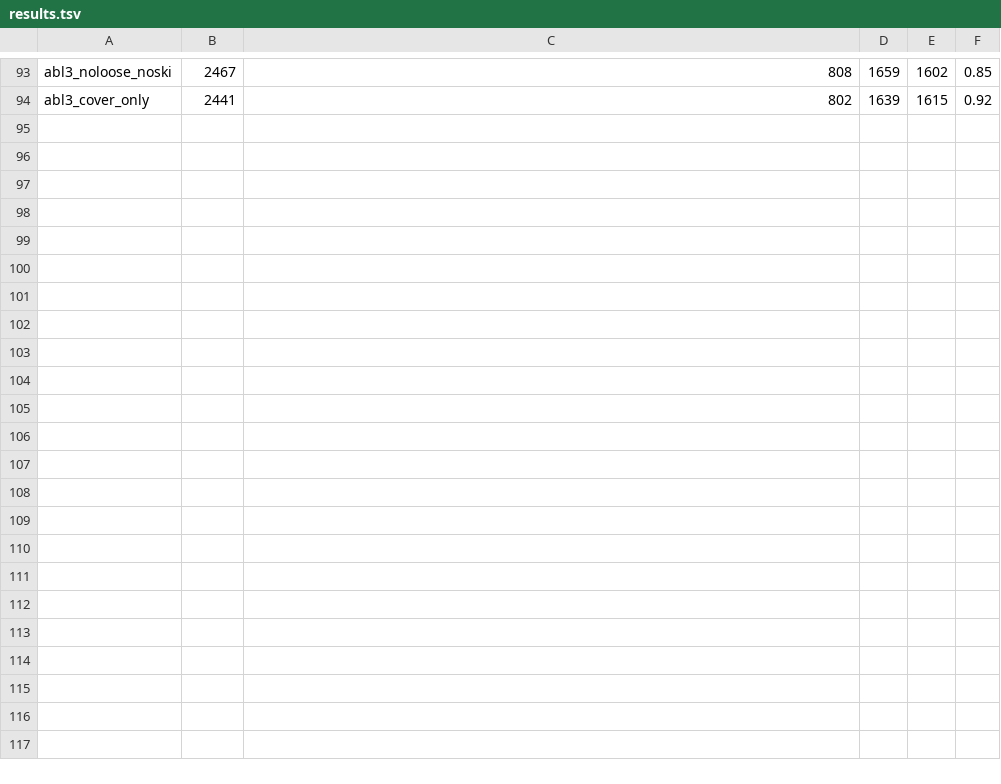
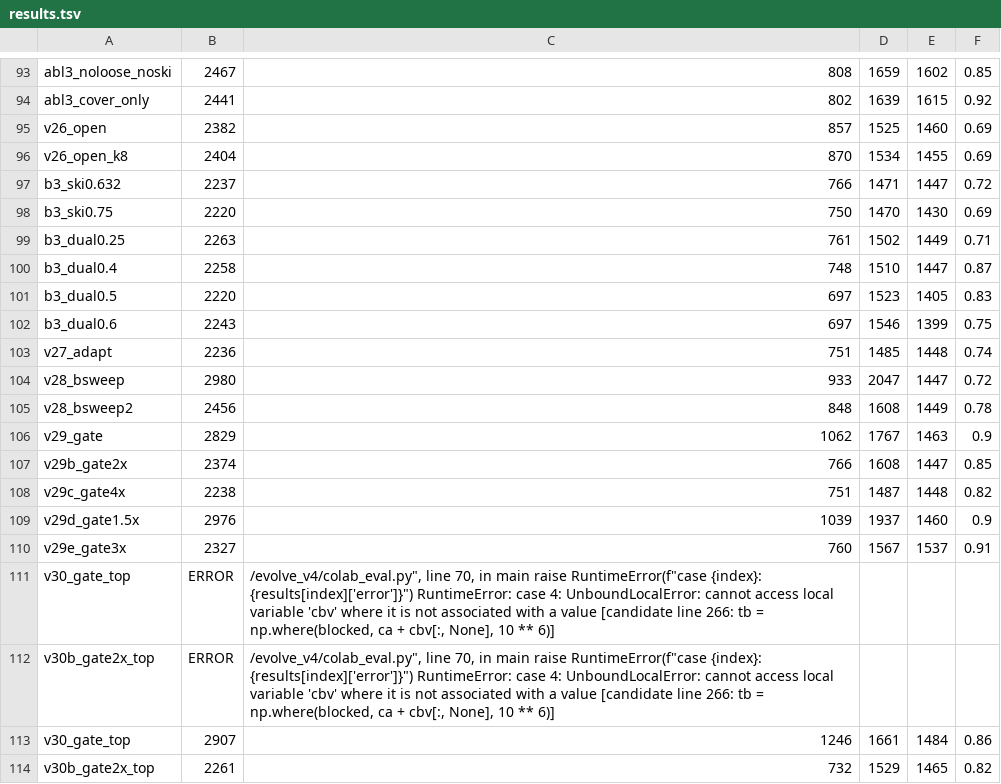
Before and after one commit to NGC1788/violin-bowing-boundaries, a TSV file: agentic_research/evolve_v4/improved/results.tsv, drawn as a sheet; only a part is shown, gaps mark what is left out; the diff covers the shown part only; the diff names each change by its address in the sheet, - before the commit and + after, or states it on an @@ line.

```diff
--- a/agentic_research/evolve_v4/improved/results.tsv
+++ b/agentic_research/evolve_v4/improved/results.tsv
+row 95: v26_open | 2382 | 857 | 1525 | 1460 | 0.69
+row 96: v26_open_k8 | 2404 | 870 | 1534 | 1455 | 0.69
+row 97: b3_ski0.632 | 2237 | 766 | 1471 | 1447 | 0.72
+row 98: b3_ski0.75 | 2220 | 750 | 1470 | 1430 | 0.69
+row 99: b3_dual0.25 | 2263 | 761 | 1502 | 1449 | 0.71
+row 100: b3_dual0.4 | 2258 | 748 | 1510 | 1447 | 0.87
+row 101: b3_dual0.5 | 2220 | 697 | 1523 | 1405 | 0.83
+row 102: b3_dual0.6 | 2243 | 697 | 1546 | 1399 | 0.75
+row 103: v27_adapt | 2236 | 751 | 1485 | 1448 | 0.74
+row 104: v28_bsweep | 2980 | 933 | 2047 | 1447 | 0.72
+row 105: v28_bsweep2 | 2456 | 848 | 1608 | 1449 | 0.78
+row 106: v29_gate | 2829 | 1062 | 1767 | 1463 | 0.9
+row 107: v29b_gate2x | 2374 | 766 | 1608 | 1447 | 0.85
+row 108: v29c_gate4x | 2238 | 751 | 1487 | 1448 | 0.82
+row 109: v29d_gate1.5x | 2976 | 1039 | 1937 | 1460 | 0.9
+row 110: v29e_gate3x | 2327 | 760 | 1567 | 1537 | 0.91
+row 111: v30_gate_top | ERROR | /evolve_v4/colab_eval.py", line 70, in main raise RuntimeError(f"case {index}: {results[index]['error']}") RuntimeError: case 4: UnboundLocalError: cannot access local variable 'cbv' where it is not associated with a value [candidate line 266: tb = np.where(blocked, ca + cbv[:, None], 10 ** 6)]
+row 112: v30b_gate2x_top | ERROR | /evolve_v4/colab_eval.py", line 70, in main raise RuntimeError(f"case {index}: {results[index]['error']}") RuntimeError: case 4: UnboundLocalError: cannot access local variable 'cbv' where it is not associated with a value [candidate line 266: tb = np.where(blocked, ca + cbv[:, None], 10 ** 6)]
+row 113: v30_gate_top | 2907 | 1246 | 1661 | 1484 | 0.86
+row 114: v30b_gate2x_top | 2261 | 732 | 1529 | 1465 | 0.82
```
Also changed, not shown: 9 added rows elsewhere in this file, 23 other files.
